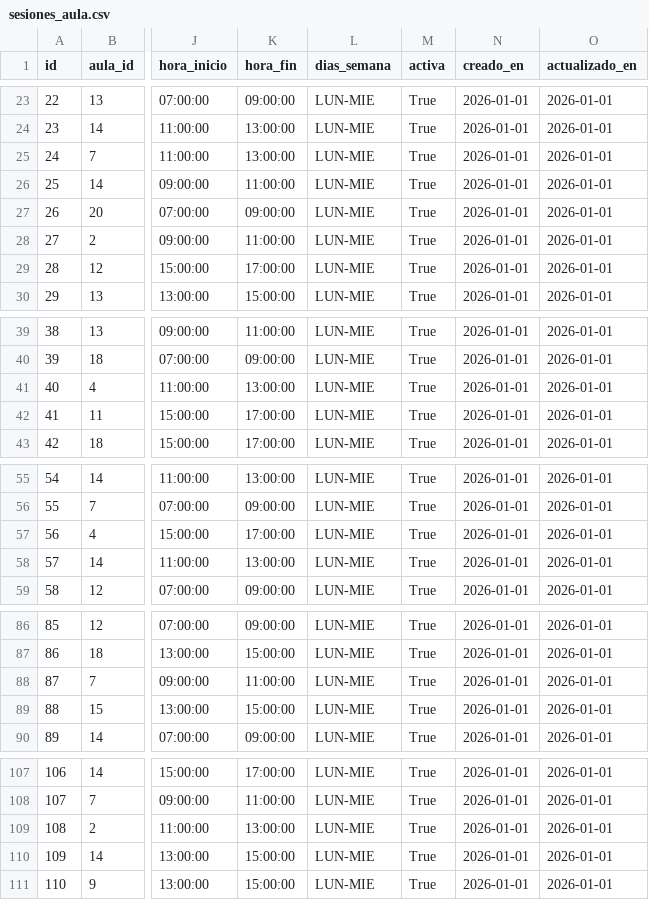
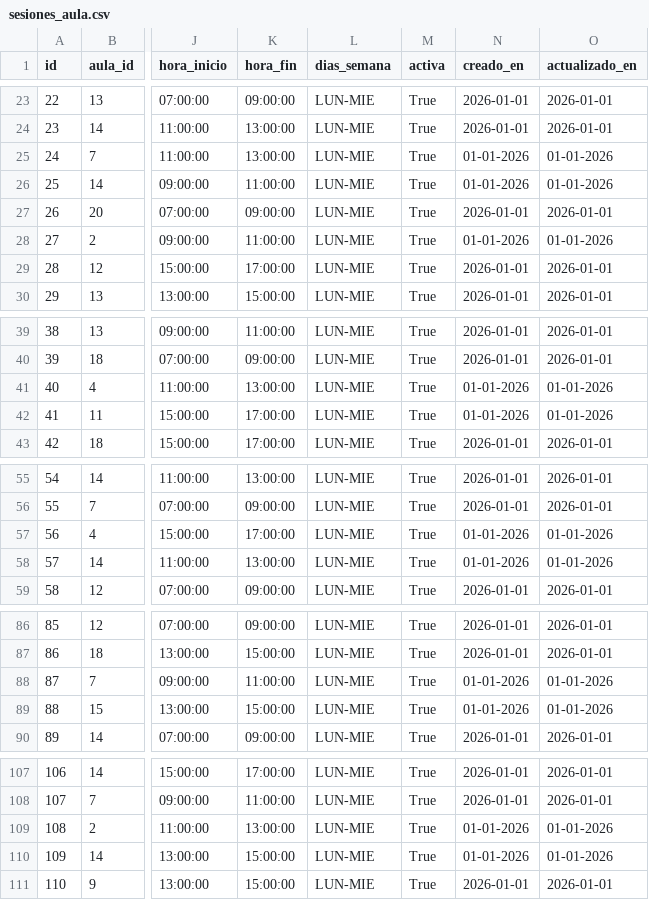
Before and after one commit to Jlmh99/DW_MD, a CSV file: data/sesiones_aula.csv, drawn as a sheet; only a part is shown, gaps mark what is left out; the diff covers the shown part only; the diff names each change by its address in the sheet, - before the commit and + after, or states it on an @@ line.

```diff
--- a/data/sesiones_aula.csv
+++ b/data/sesiones_aula.csv
-N25:N26 (creado_en): 2026-01-01
+N25:N26 (creado_en): 01-01-2026
-O25:O26 (actualizado_en): 2026-01-01
+O25:O26 (actualizado_en): 01-01-2026
-N28 (creado_en): 2026-01-01
+N28 (creado_en): 01-01-2026
-O28 (actualizado_en): 2026-01-01
+O28 (actualizado_en): 01-01-2026
-N41:N42 (creado_en): 2026-01-01
+N41:N42 (creado_en): 01-01-2026
-O41:O42 (actualizado_en): 2026-01-01
+O41:O42 (actualizado_en): 01-01-2026
-N57:N58 (creado_en): 2026-01-01
+N57:N58 (creado_en): 01-01-2026
-O57:O58 (actualizado_en): 2026-01-01
+O57:O58 (actualizado_en): 01-01-2026
-N88:N89 (creado_en): 2026-01-01
+N88:N89 (creado_en): 01-01-2026
-O88:O89 (actualizado_en): 2026-01-01
+O88:O89 (actualizado_en): 01-01-2026
-N109:N110 (creado_en): 2026-01-01
+N109:N110 (creado_en): 01-01-2026
-O109:O110 (actualizado_en): 2026-01-01
+O109:O110 (actualizado_en): 01-01-2026
```
Also changed, not shown: 18 edited cells elsewhere in this file, data/grupos.csv, data/registro_accesos.csv, 26 other files.
